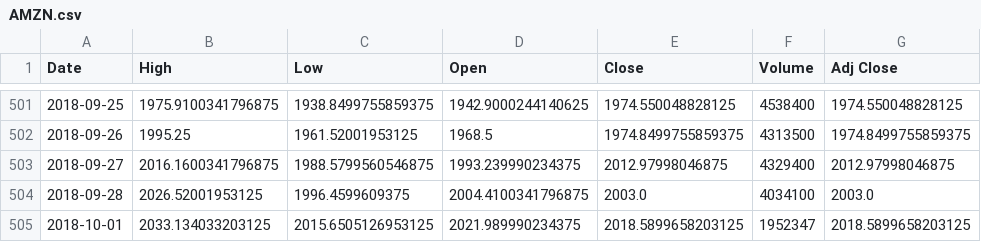
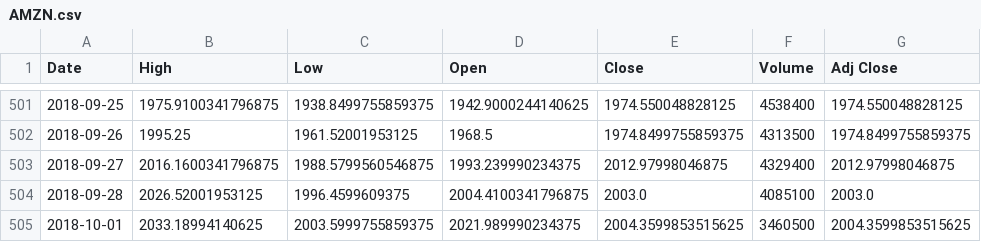
Before and after one commit to terry623/Emma-HW3, a CSV file: output/AMZN.csv, drawn as a sheet; only a part is shown, gaps mark what is left out.

```diff
--- a/output/AMZN.csv
+++ b/output/AMZN.csv
@@ -503,3 +503,3 @@ Date,High,Low,Open,Close,Volume,Adj Close
 2018-09-27,2016.1600341796875,1988.5799560546875,1993.239990234375,2012.97998046875,4329400,2012.97998046875
-2018-09-28,2026.52001953125,1996.4599609375,2004.4100341796875,2003.0,4034100,2003.0
-2018-10-01,2033.134033203125,2015.6505126953125,2021.989990234375,2018.5899658203125,1952347,2018.5899658203125
+2018-09-28,2026.52001953125,1996.4599609375,2004.4100341796875,2003.0,4085100,2003.0
+2018-10-01,2033.18994140625,2003.5999755859375,2021.989990234375,2004.3599853515625,3460500,2004.3599853515625
```
Also changed, not shown: output/AAPL.csv, output/GOOG.csv.
